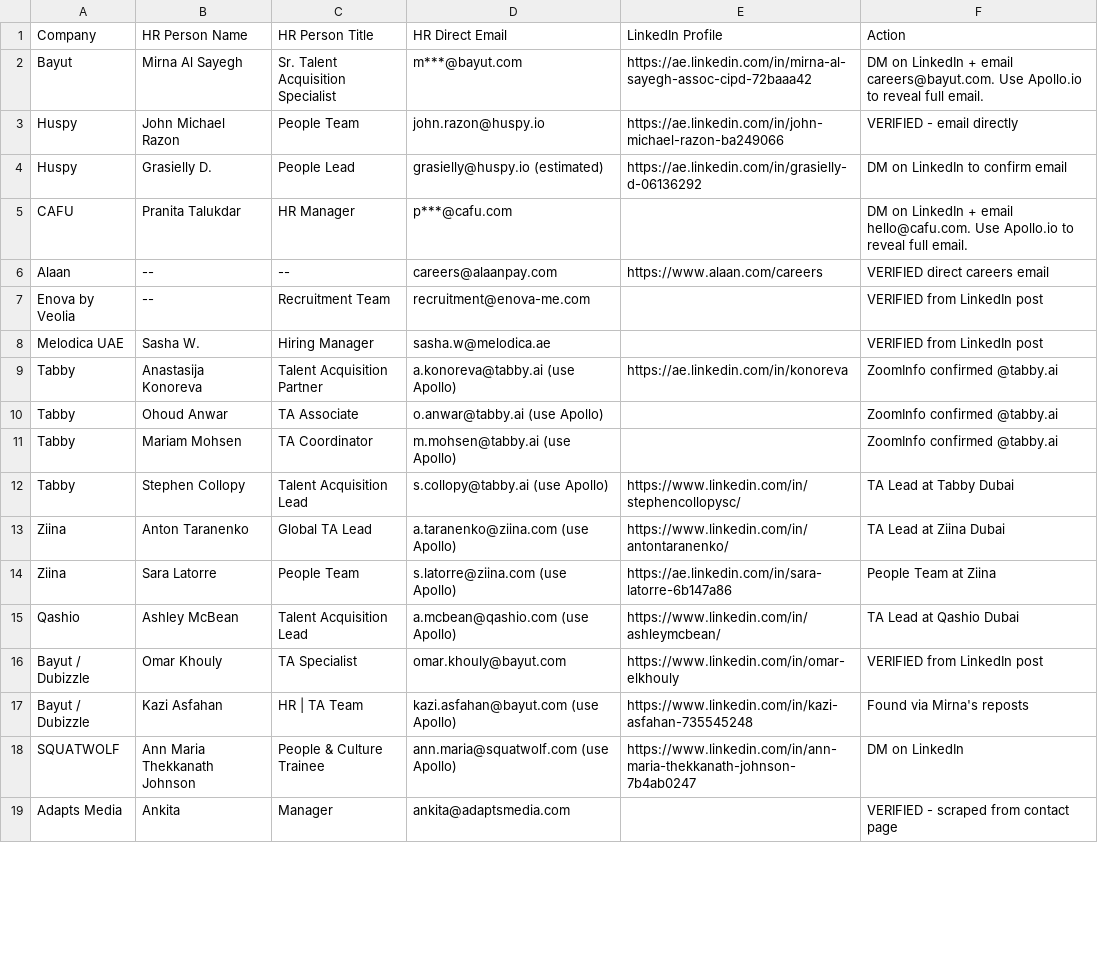
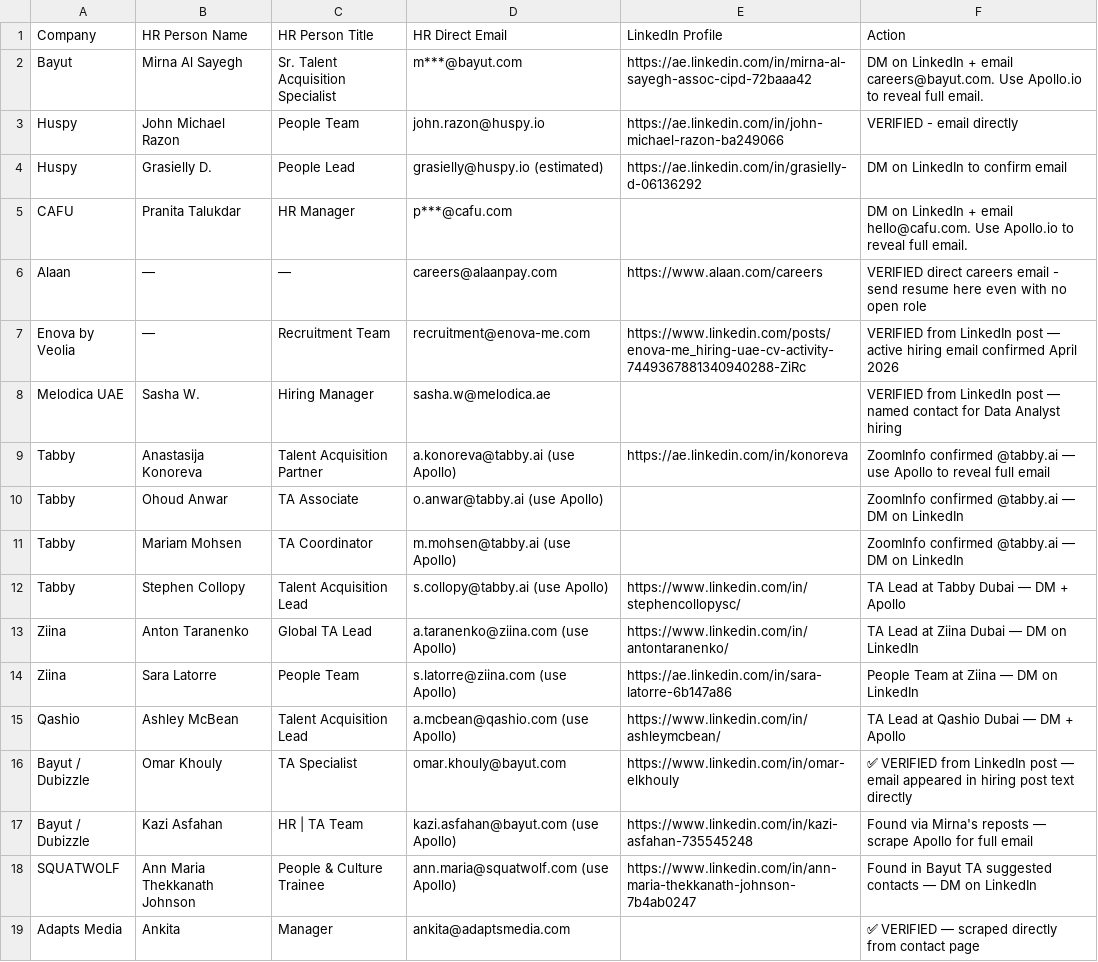
Before and after one commit to Arunendra21/outreach-emails, a CSV file: hr_contacts.csv, drawn as a sheet; only a part is shown; the diff covers the shown part only.

```diff
--- a/hr_contacts.csv
+++ b/hr_contacts.csv
@@ -5,15 +5,15 @@ Huspy,Grasielly D.,People Lead,grasielly@huspy.io (estimated),https://ae.linkedi
 CAFU,Pranita Talukdar,HR Manager,p***@cafu.com,,DM on LinkedIn + email hello@cafu.com. Use Apollo.io to reveal full email.
-Alaan,--,--,careers@alaanpay.com,https://www.alaan.com/careers,VERIFIED direct careers email
-Enova by Veolia,--,Recruitment Team,recruitment@enova-me.com,,VERIFIED from LinkedIn post
-Melodica UAE,Sasha W.,Hiring Manager,sasha.w@melodica.ae,,VERIFIED from LinkedIn post
-Tabby,Anastasija Konoreva,Talent Acquisition Partner,a.konoreva@tabby.ai (use Apollo),https://ae.linkedin.com/in/konoreva,ZoomInfo confirmed @tabby.ai
-Tabby,Ohoud Anwar,TA Associate,o.anwar@tabby.ai (use Apollo),,ZoomInfo confirmed @tabby.ai
-Tabby,Mariam Mohsen,TA Coordinator,m.mohsen@tabby.ai (use Apollo),,ZoomInfo confirmed @tabby.ai
-Tabby,Stephen Collopy,Talent Acquisition Lead,s.collopy@tabby.ai (use Apollo),https://www.linkedin.com/in/stephencollopysc/,TA Lead at Tabby Dubai
-Ziina,Anton Taranenko,Global TA Lead,a.taranenko@ziina.com (use Apollo),https://www.linkedin.com/in/antontaranenko/,TA Lead at Ziina Dubai
-Ziina,Sara Latorre,People Team,s.latorre@ziina.com (use Apollo),https://ae.linkedin.com/in/sara-latorre-6b147a86,People Team at Ziina
-Qashio,Ashley McBean,Talent Acquisition Lead,a.mcbean@qashio.com (use Apollo),https://www.linkedin.com/in/ashleymcbean/,TA Lead at Qashio Dubai
-Bayut / Dubizzle,Omar Khouly,TA Specialist,omar.khouly@bayut.com,https://www.linkedin.com/in/omar-elkhouly,VERIFIED from LinkedIn post
-Bayut / Dubizzle,Kazi Asfahan,HR | TA Team,kazi.asfahan@bayut.com (use Apollo),https://www.linkedin.com/in/kazi-asfahan-735545248,Found via Mirna's reposts
-SQUATWOLF,Ann Maria Thekkanath Johnson,People & Culture Trainee,ann.maria@squatwolf.com (use Apollo),https://www.linkedin.com/in/ann-maria-thekkanath-johnson-7b4ab0247,DM on LinkedIn
-Adapts Media,Ankita,Manager,ankita@adaptsmedia.com,,VERIFIED - scraped from contact page
+Alaan,—,—,careers@alaanpay.com,https://www.alaan.com/careers,VERIFIED direct careers email - send resume here even with no open role
+Enova by Veolia,—,Recruitment Team,recruitment@enova-me.com,https://www.linkedin.com/posts/enova-me_hiring-uae-cv-activity-7449367881340940288-ZiRc,VERIFIED from LinkedIn post — active hiring email confirmed April 2026
+Melodica UAE,Sasha W.,Hiring Manager,sasha.w@melodica.ae,,VERIFIED from LinkedIn post — named contact for Data Analyst hiring
+Tabby,Anastasija Konoreva,Talent Acquisition Partner,a.konoreva@tabby.ai (use Apollo),https://ae.linkedin.com/in/konoreva,ZoomInfo confirmed @tabby.ai — use Apollo to reveal full email
+Tabby,Ohoud Anwar,TA Associate,o.anwar@tabby.ai (use Apollo),,ZoomInfo confirmed @tabby.ai — DM on LinkedIn
+Tabby,Mariam Mohsen,TA Coordinator,m.mohsen@tabby.ai (use Apollo),,ZoomInfo confirmed @tabby.ai — DM on LinkedIn
+Tabby,Stephen Collopy,Talent Acquisition Lead,s.collopy@tabby.ai (use Apollo),https://www.linkedin.com/in/stephencollopysc/,TA Lead at Tabby Dubai — DM + Apollo
+Ziina,Anton Taranenko,Global TA Lead,a.taranenko@ziina.com (use Apollo),https://www.linkedin.com/in/antontaranenko/,TA Lead at Ziina Dubai — DM on LinkedIn
+Ziina,Sara Latorre,People Team,s.latorre@ziina.com (use Apollo),https://ae.linkedin.com/in/sara-latorre-6b147a86,People Team at Ziina — DM on LinkedIn
+Qashio,Ashley McBean,Talent Acquisition Lead,a.mcbean@qashio.com (use Apollo),https://www.linkedin.com/in/ashleymcbean/,TA Lead at Qashio Dubai — DM + Apollo
+Bayut / Dubizzle,Omar Khouly,TA Specialist,omar.khouly@bayut.com,https://www.linkedin.com/in/omar-elkhouly,✅ VERIFIED from LinkedIn post — email appeared in hiring post text directly
+Bayut / Dubizzle,Kazi Asfahan,HR | TA Team,kazi.asfahan@bayut.com (use Apollo),https://www.linkedin.com/in/kazi-asfahan-735545248,Found via Mirna's reposts — scrape Apollo for full email
+SQUATWOLF,Ann Maria Thekkanath Johnson,People & Culture Trainee,ann.maria@squatwolf.com (use Apollo),https://www.linkedin.com/in/ann-maria-thekkanath-johnson-7b4ab0247,Found in Bayut TA suggested contacts — DM on LinkedIn
+Adapts Media,Ankita,Manager,ankita@adaptsmedia.com,,✅ VERIFIED — scraped directly from contact page
```
Also changed, not shown: 5 added rows and 27 edited cells elsewhere in this file, emails.csv, 2 other files.
